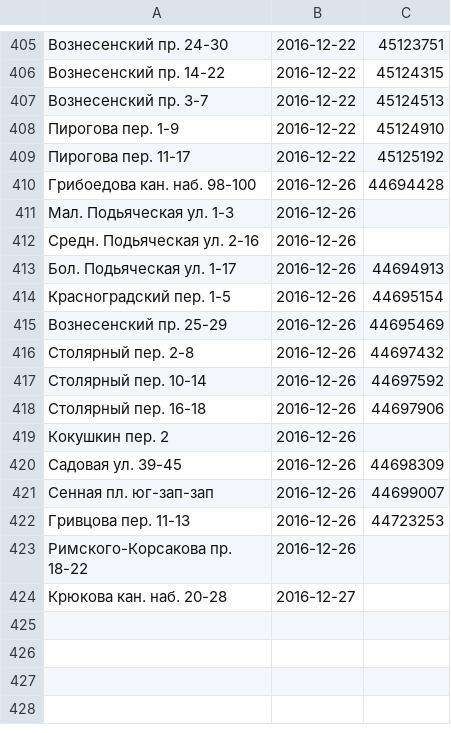
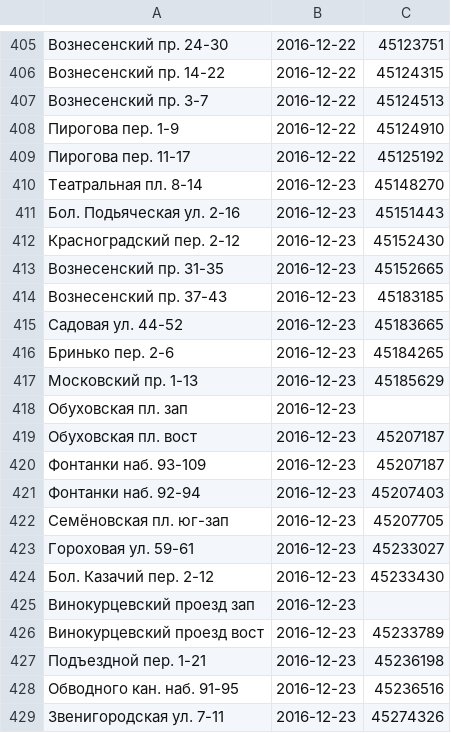
Before and after one commit to AntonKhorev/oplofk, a CSV file: surveys.csv, drawn as a sheet; only a part is shown, gaps mark what is left out; the shorter side is filled out with more unchanged rows; the diff covers the shown part only; the diff names each change by its address in the sheet, - before the commit and + after, or states it on an @@ line.

Commit message:
2016-12-23 survey

```diff
--- a/surveys.csv
+++ b/surveys.csv
+row 410: Театральная пл. 8-14 | 2016-12-23 | 45148270
+row 411: Бол. Подьяческая ул. 2-16 | 2016-12-23 | 45151443
+row 412: Красноградский пер. 2-12 | 2016-12-23 | 45152430
+row 413: Вознесенский пр. 31-35 | 2016-12-23 | 45152665
+row 414: Вознесенский пр. 37-43 | 2016-12-23 | 45183185
+row 415: Садовая ул. 44-52 | 2016-12-23 | 45183665
+row 416: Бринько пер. 2-6 | 2016-12-23 | 45184265
+row 417: Московский пр. 1-13 | 2016-12-23 | 45185629
+row 418: Обуховская пл. зап | 2016-12-23
+row 419: Обуховская пл. вост | 2016-12-23 | 45207187
+row 420: Фонтанки наб. 93-109 | 2016-12-23 | 45207187
+row 421: Фонтанки наб. 92-94 | 2016-12-23 | 45207403
+row 422: Семёновская пл. юг-зап | 2016-12-23 | 45207705
+row 423: Гороховая ул. 59-61 | 2016-12-23 | 45233027
+row 424: Бол. Казачий пер. 2-12 | 2016-12-23 | 45233430
+row 425: Винокурцевский проезд зап | 2016-12-23
+row 426: Винокурцевский проезд вост | 2016-12-23 | 45233789
+row 427: Подъездной пер. 1-21 | 2016-12-23 | 45236198
+row 428: Обводного кан. наб. 91-95 | 2016-12-23 | 45236516
+row 429: Звенигородская ул. 7-11 | 2016-12-23 | 45274326
```
Also changed, not shown: 14 added rows elsewhere in this file, 3 other files.
